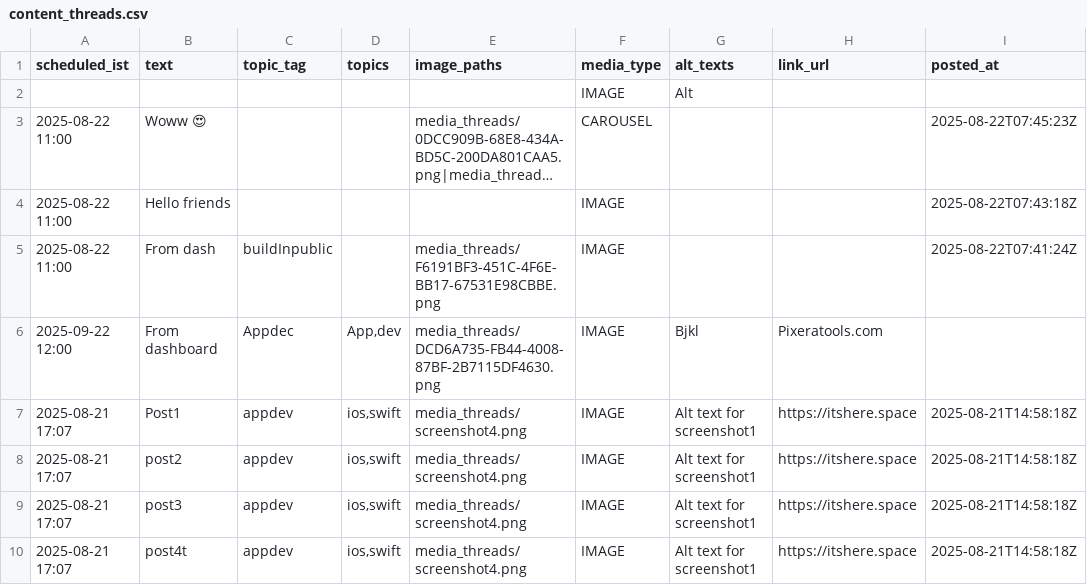
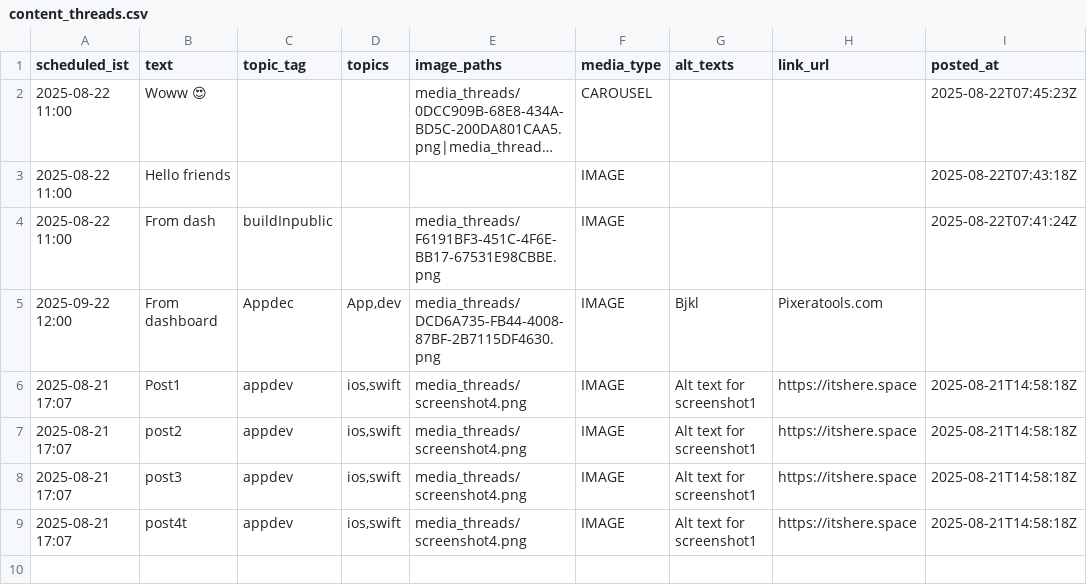
Before and after one commit to swi-parth-ft/instaMedia, a CSV file: content_threads.csv, drawn as a sheet; long unchanged cells end in …; the diff names each change by its address in the sheet, - before the commit and + after, or states it on an @@ line.

Commit message:
iOS: update content_threads.csv

```diff
--- a/content_threads.csv
+++ b/content_threads.csv
-row 2:  |  |  |  |  | IMAGE | Alt
```
